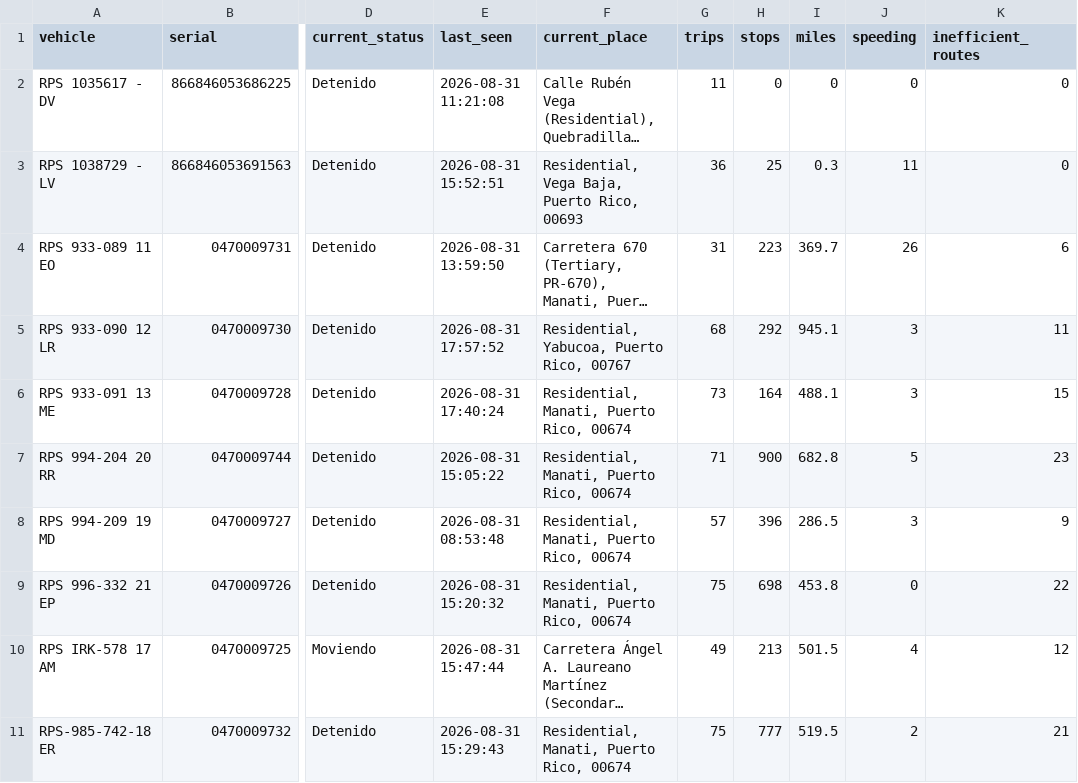
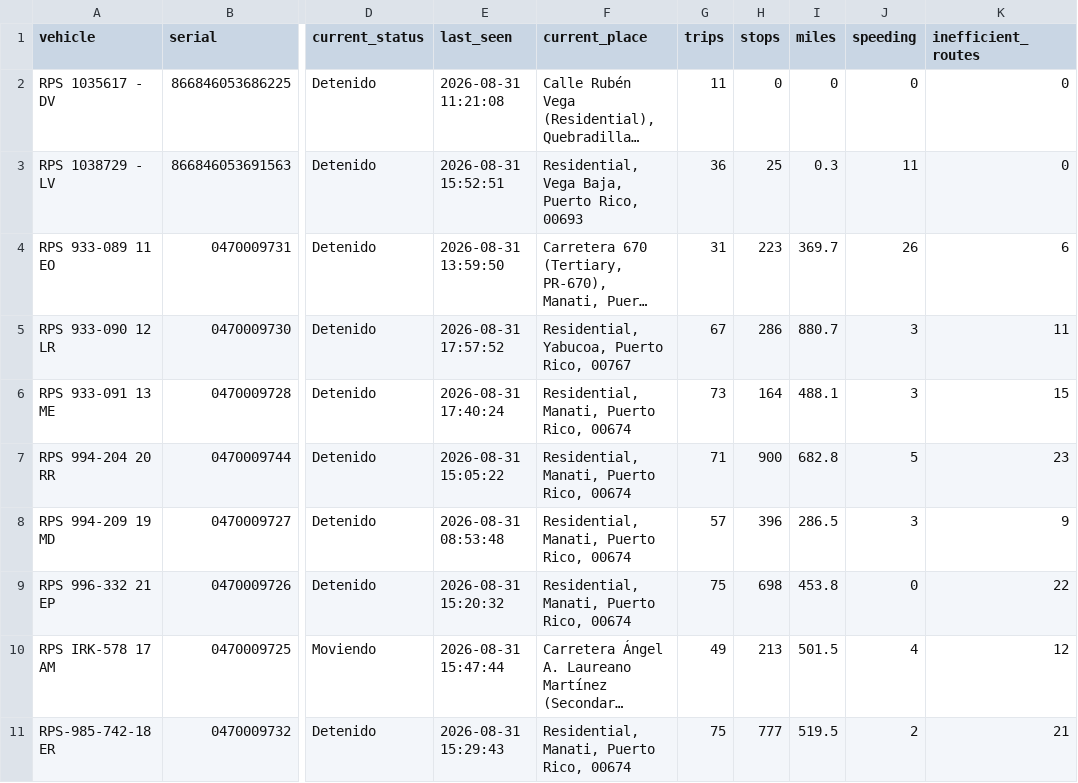
Before and after one commit to epac-hub/rps, a CSV file: dashboard_interactivo_resumen.csv, drawn as a sheet; only a part is shown, gaps mark what is left out; long unchanged cells end in …; the diff names each change by its address in the sheet, - before the commit and + after, or states it on an @@ line.

```diff
--- a/dashboard_interactivo_resumen.csv
+++ b/dashboard_interactivo_resumen.csv
-G5 (trips): 68
+G5 (trips): 67
-H5 (stops): 292
+H5 (stops): 286
-I5 (miles): 945.1
+I5 (miles): 880.7
```
Also changed, not shown: dashboard_interactivo_rutas.csv, 2 other files.
